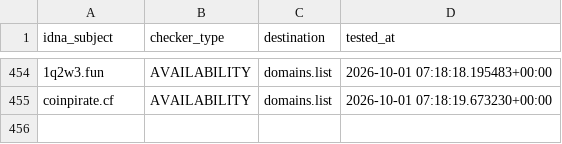
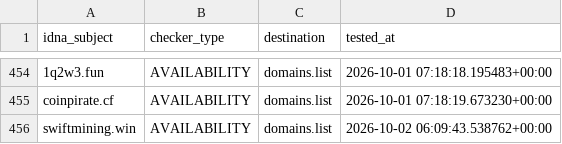
Before and after one commit to Ultimate-Hosts-Blacklist/adblock-nocoin-list, a CSV file: .pyfunceble/inactive.csv, drawn as a sheet; only a part is shown, gaps mark what is left out; the diff names each change by its address in the sheet, - before the commit and + after, or states it on an @@ line.

```diff
--- a/.pyfunceble/inactive.csv
+++ b/.pyfunceble/inactive.csv
+row 456: swiftmining.win | AVAILABILITY | domains.list | 2026-10-02 06:09:43.538762+00:00
```
Also changed, not shown: 19 other files.
